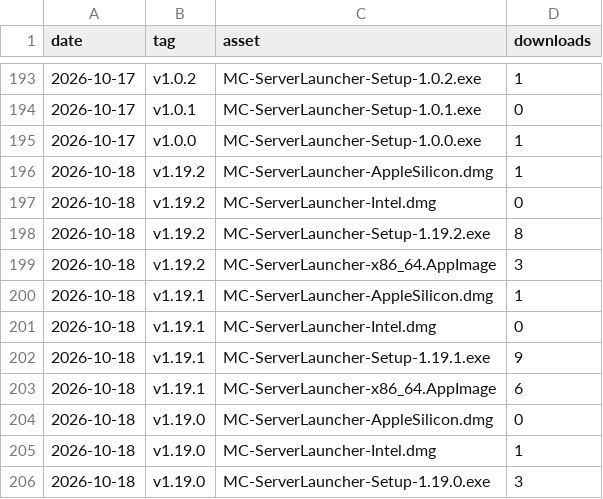
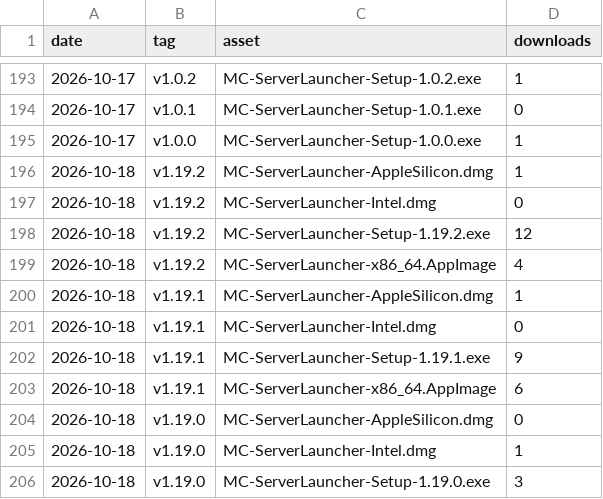
Before and after one commit to JuanP-G/MC-ServerLauncher, a CSV file: downloads.csv, drawn as a sheet; only a part is shown, gaps mark what is left out.

```diff
--- a/downloads.csv
+++ b/downloads.csv
@@ -197,4 +197,4 @@ date,tag,asset,downloads
 2026-10-18,v1.19.2,MC-ServerLauncher-Intel.dmg,0
-2026-10-18,v1.19.2,MC-ServerLauncher-Setup-1.19.2.exe,8
-2026-10-18,v1.19.2,MC-ServerLauncher-x86_64.AppImage,3
+2026-10-18,v1.19.2,MC-ServerLauncher-Setup-1.19.2.exe,12
+2026-10-18,v1.19.2,MC-ServerLauncher-x86_64.AppImage,4
 2026-10-18,v1.19.1,MC-ServerLauncher-AppleSilicon.dmg,1
```
Also changed, not shown: 1 other file.
